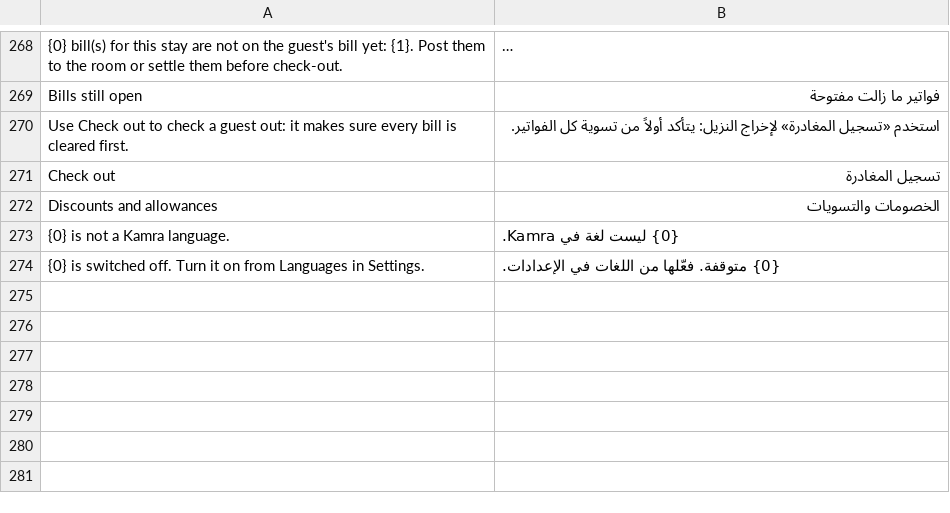
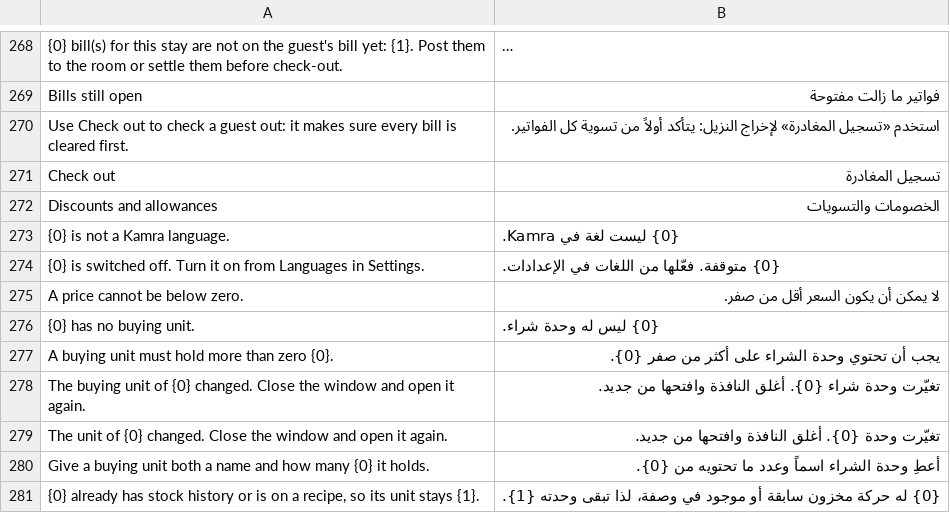
Before and after one commit to Kamra-PMS/kamra-pms, a CSV file: kamra/translations/ar.csv, drawn as a sheet; only a part is shown, gaps mark what is left out; long unchanged cells end in …; the diff names each change by its address in the sheet, - before the commit and + after, or states it on an @@ line.

```diff
--- a/kamra/translations/ar.csv
+++ b/kamra/translations/ar.csv
+row 275: A price cannot be below zero. | لا يمكن أن يكون السعر أقل من صفر.
+row 276: {0} has no buying unit. | {0} ليس له وحدة شراء.
+row 277: A buying unit must hold more than zero {0}. | يجب أن تحتوي وحدة الشراء على أكثر من صفر {0}.
+row 278: The buying unit of {0} changed. Close the window and open it again. | تغيّرت وحدة شراء {0}. أغلق النافذة وافتحها من جديد.
+row 279: The unit of {0} changed. Close the window and open it again. | تغيّرت وحدة {0}. أغلق النافذة وافتحها من جديد.
+row 280: Give a buying unit both a name and how many {0} it holds. | أعطِ وحدة الشراء اسماً وعدد ما تحتويه من {0}.
+row 281: {0} already has stock history or is on a recipe, so its unit stays {1}. | {0} له حركة مخزون سابقة أو موجود في وصفة، لذا تبقى وحدته {1}.
```
Also changed, not shown: kamra/translations/es.csv, kamra/translations/hi.csv, 32 other files.
